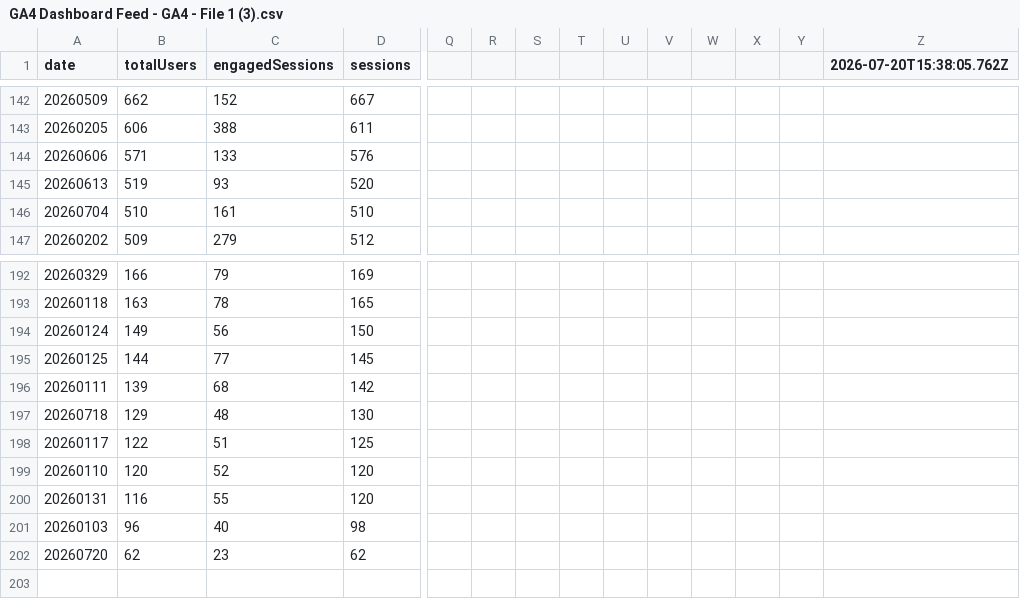
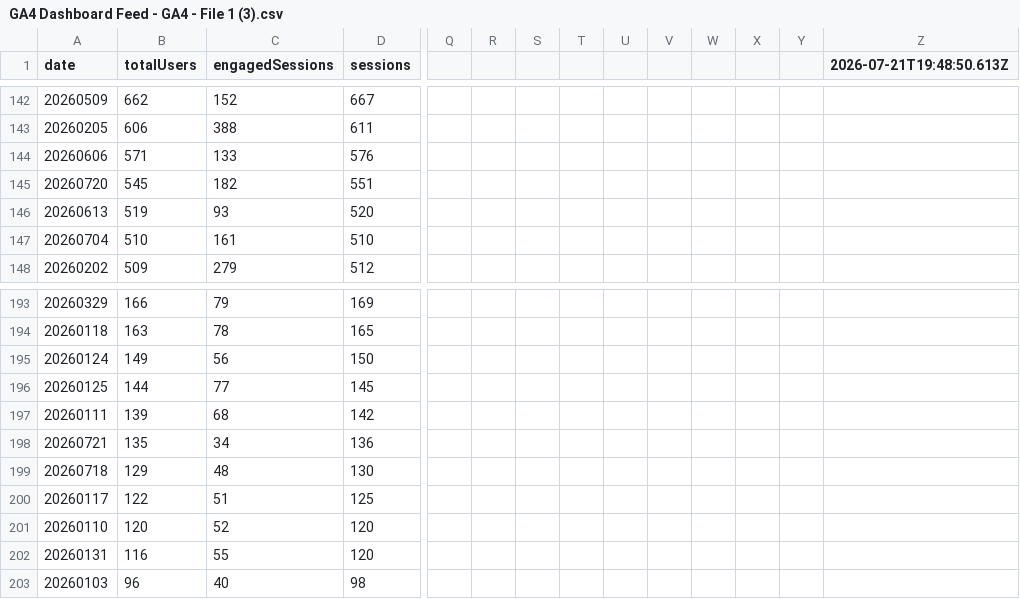
Before and after one commit to UncleAchoo/growth-dashboard, a CSV file: data/GA4 Dashboard Feed - GA4 - File 1 (3).csv, drawn as a sheet; only a part is shown, gaps mark what is left out; removed rows and columns are numbered as before the commit, all else as after; rows hold the shown columns only; the diff names each change by its address in the sheet, - before the commit and + after, or states it on an @@ line.

```diff
--- a/data/GA4 Dashboard Feed - GA4 - File 1 (3).csv
+++ b/data/GA4 Dashboard Feed - GA4 - File 1 (3).csv
-Z1: 2026-07-20T15:38:05.762Z
+Z1: 2026-07-21T19:48:50.613Z
+row 145: 20260720 | 545 | 182 | 551
+row 198: 20260721 | 135 | 34 | 136
-row 202: 20260720 | 62 | 23 | 62
```
Also changed, not shown: data/GA4 Dashboard Feed - GA4 - File 2 (3).csv, data/GA4 Dashboard Feed - GA4 - File 3 (3).csv, 2 other files.
